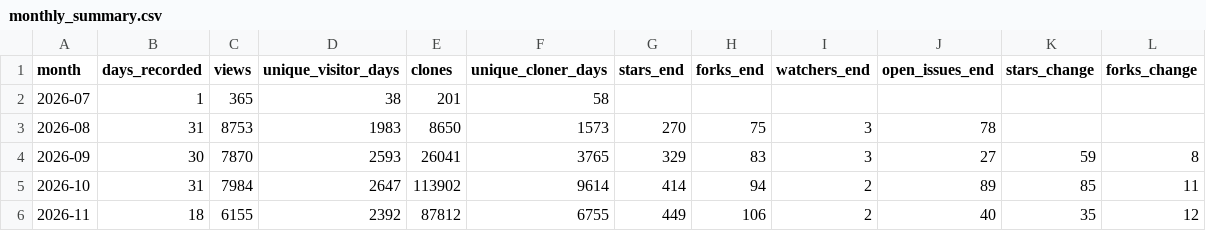
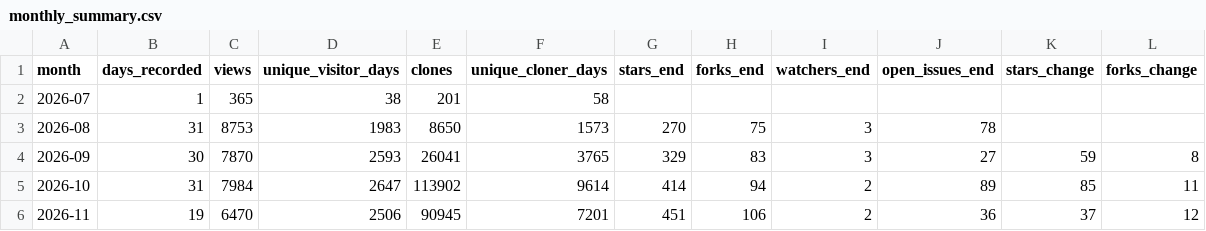
Before and after one commit to Vigil-SOC/metrics, a CSV file: data/monthly_summary.csv, drawn as a sheet.

```diff
--- a/data/monthly_summary.csv
+++ b/data/monthly_summary.csv
@@ -5,2 +5,2 @@ month,days_recorded,views,unique_visitor_days,clones,unique_cloner_days,stars_en
 2026-10,31,7984,2647,113902,9614,414,94,2,89,85,11
-2026-11,18,6155,2392,87812,6755,449,106,2,40,35,12
+2026-11,19,6470,2506,90945,7201,451,106,2,36,37,12
```
Also changed, not shown: data/contributors.csv, data/repo_daily.csv, 2 other files.
